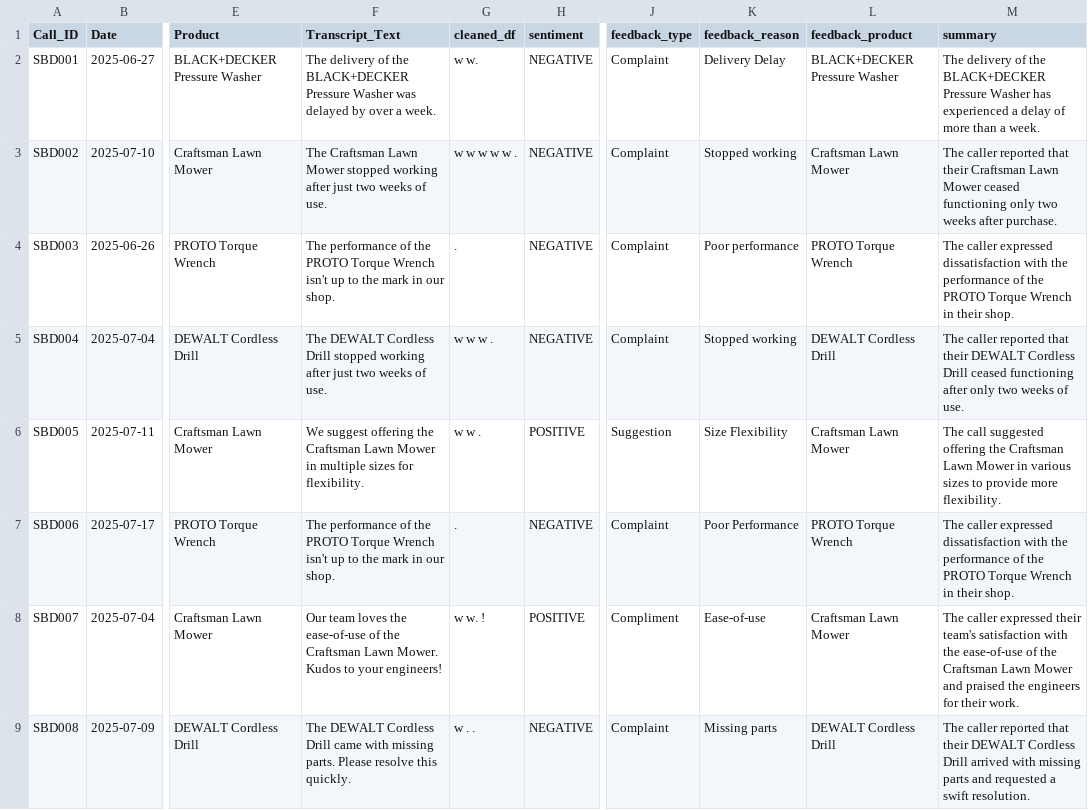
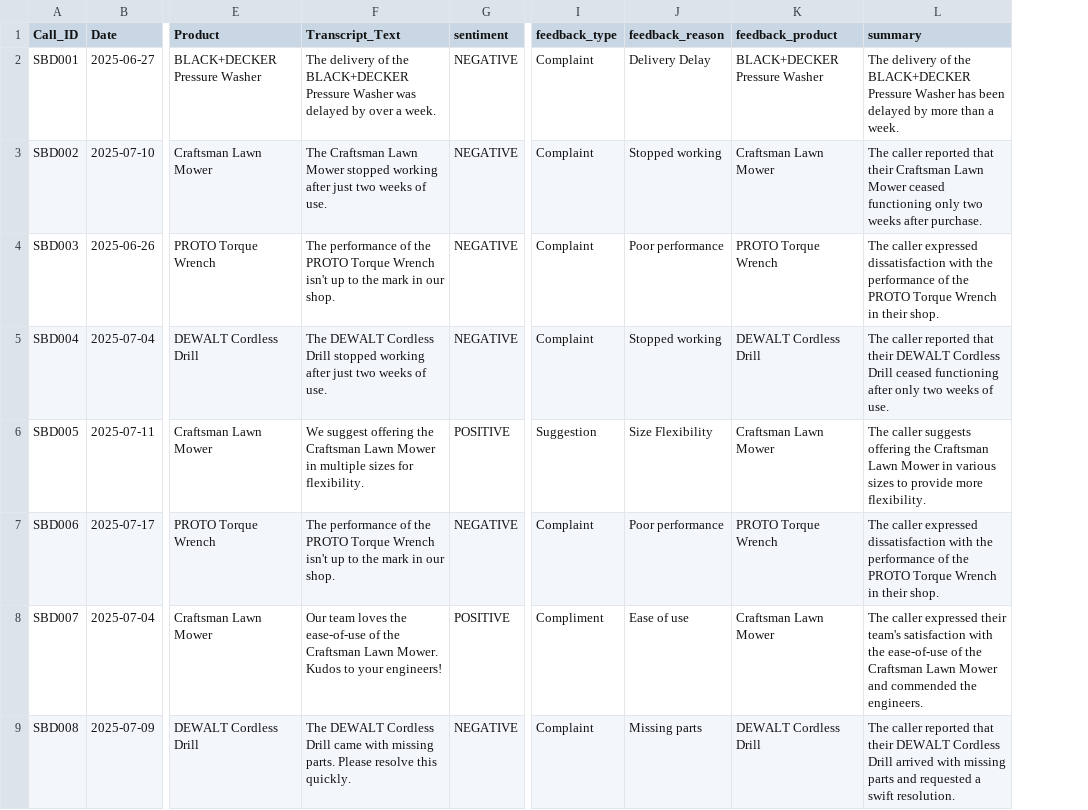
Before and after one commit to Devarshi07/Call-Transcript-GenAI-Analysis, a CSV file: output_transcript.csv, drawn as a sheet; only a part is shown, gaps mark what is left out; removed rows and columns are numbered as before the commit, all else as after; the diff covers the shown part only; the diff names each change by its address in the sheet, - before the commit and + after, or states it on an @@ line.

```diff
--- a/output_transcript.csv
+++ b/output_transcript.csv
-column G (cleaned_df), rows 2-9: w w. | w w w w w . | . | w w w . | w w . | . | w w. ! | w . .
-L2 (summary): …Washer has experienced a delay of more than…
+L2 (summary): …Washer has been delayed by more than…
-L6 (summary): The call suggested offering the…
+L6 (summary): The caller suggests offering the…
-J7 (feedback_reason): Poor Performance
+J7 (feedback_reason): Poor performance
-J8 (feedback_reason): Ease-of-use
+J8 (feedback_reason): Ease of use
-L8 (summary): …Mower and praised the engineers for their work.
+L8 (summary): …Mower and commended the engineers.
```
Also changed, not shown: 10 edited cells elsewhere in this file, 1 other file.
